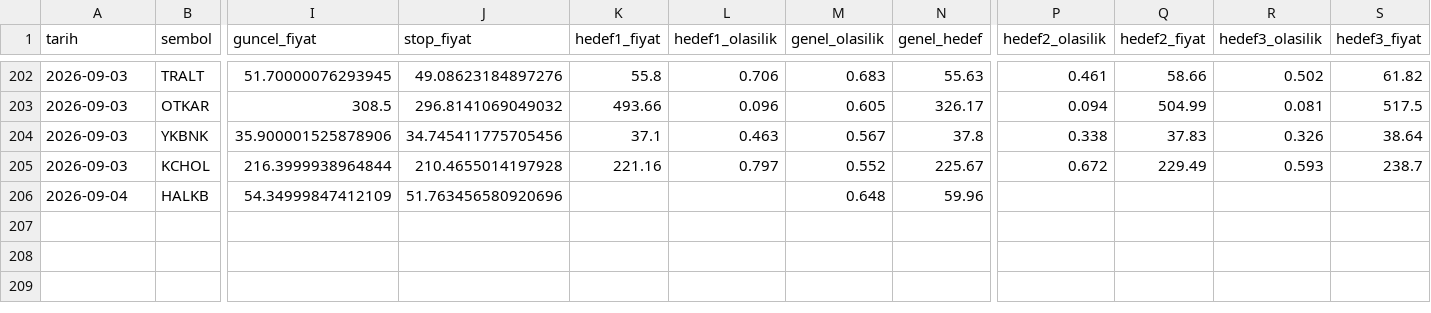
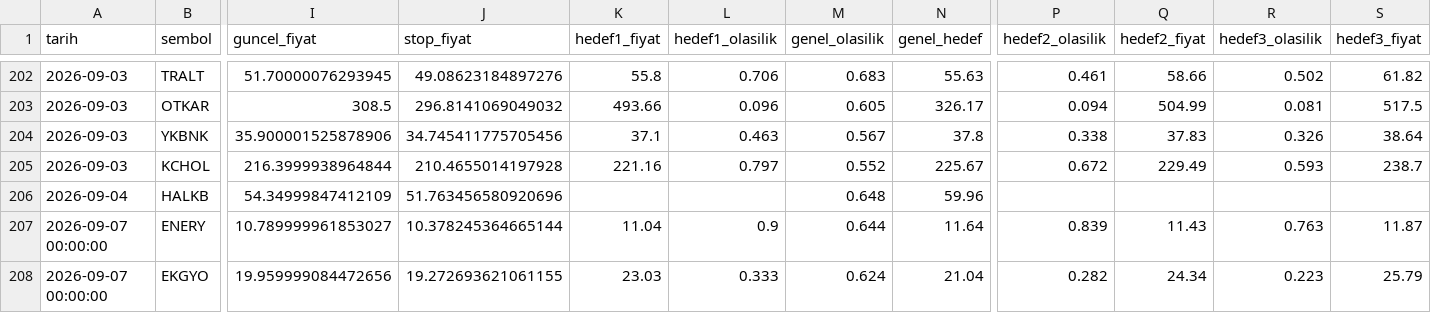
Before and after one commit to sifirdanbine01-commits/bist100-ai-tahmin, a CSV file: sorgu_gecmisi.csv, drawn as a sheet; only a part is shown, gaps mark what is left out; rows hold the shown columns only; the diff names each change by its address in the sheet, - before the commit and + after, or states it on an @@ line.

```diff
--- a/sorgu_gecmisi.csv
+++ b/sorgu_gecmisi.csv
+row 207: 2026-09-07 00:00:00 | ENERY | 10.789999961853027 | 10.378245364665144 | 11.04 | 0.9 | 0.644 | 11.64 | 0.839 | 11.43 | 0.763 | 11.87
+row 208: 2026-09-07 00:00:00 | EKGYO | 19.959999084472656 | 19.272693621061155 | 23.03 | 0.333 | 0.624 | 21.04 | 0.282 | 24.34 | 0.223 | 25.79
```
Also changed, not shown: pozisyon_gecmisi.csv, 1 other file.
